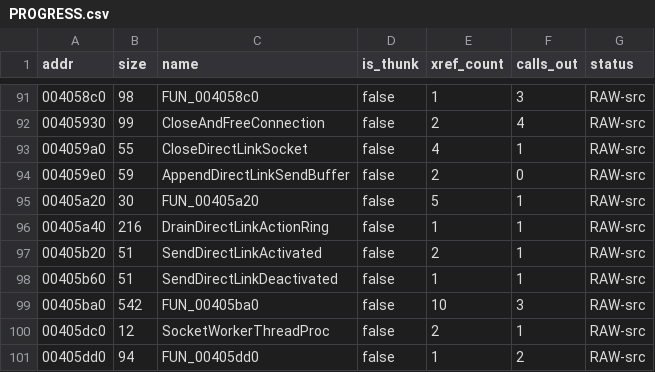
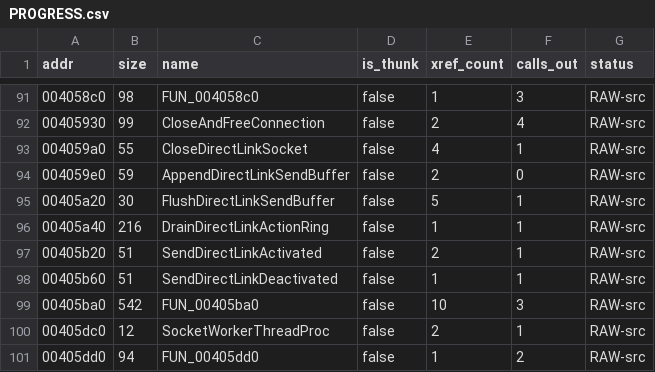
Before and after one commit to colemancda/GunBound-Decomp, a CSV file: PROGRESS.csv, drawn as a sheet; only a part is shown, gaps mark what is left out.

Commit message:
Name FUN_00405a20 FlushDirectLinkSendBuffer (LIKELY).
Stores the fill cursor at buf + 0x2000 as the 16 bit length header at the start of the buffer (*(u16 *)buf = buf[0x1000], i.e. the word at +0x2000) and calls SendSocketData(buf, [buf + 0x2004], [buf + 0x2000]), sending header plus appended payload to the socket stored at +0x2004. It is the consumer of the buffer AppendDirectLinkSendBuffer (0x4059e0) fills, and both are used only by DispatchDirectLinkPacket. LIKELY for the same reason as the append half.

```diff
--- a/PROGRESS.csv
+++ b/PROGRESS.csv
@@ -94,3 +94,3 @@ addr,size,name,is_thunk,xref_count,calls_out,status
 004059e0,59,AppendDirectLinkSendBuffer,false,2,0,RAW-src
-00405a20,30,FUN_00405a20,false,5,1,RAW-src
+00405a20,30,FlushDirectLinkSendBuffer,false,5,1,RAW-src
 00405a40,216,DrainDirectLinkActionRing,false,1,1,RAW-src
```
Also changed, not shown: 4 other files.
